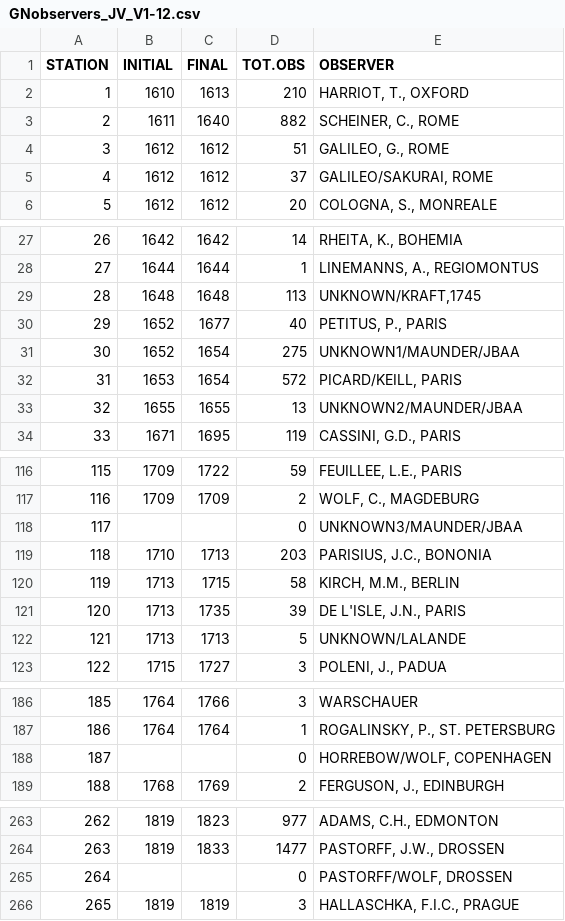
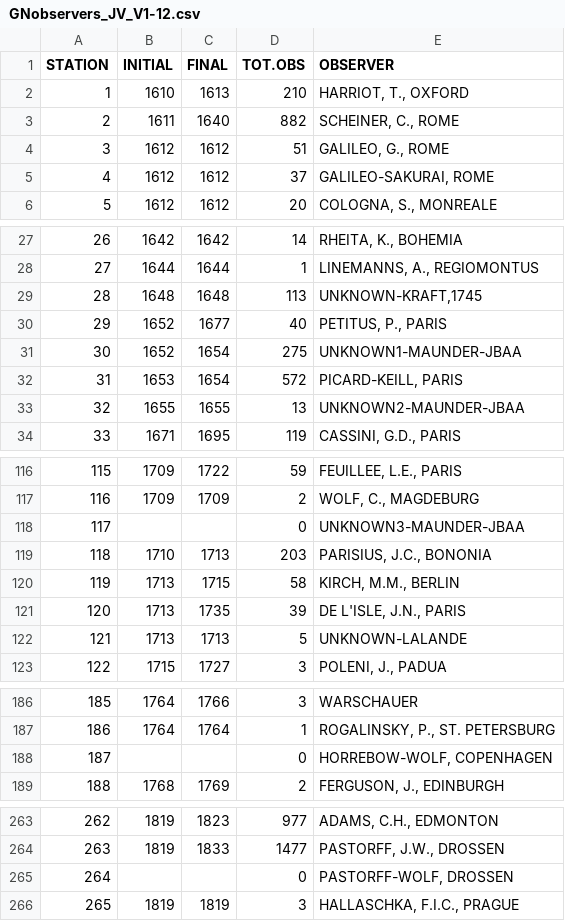
Before and after one commit to amunozj/GRPSSN, a CSV file: input_data/GNobservers_JV_V1-12.csv, drawn as a sheet; only a part is shown, gaps mark what is left out; the diff covers the shown part only.

```diff
--- a/input_data/GNobservers_JV_V1-12.csv
+++ b/input_data/GNobservers_JV_V1-12.csv
@@ -4,3 +4,3 @@ STATION,INITIAL,FINAL,TOT.OBS,OBSERVER
 3,1612,1612,51,"GALILEO, G., ROME"
-4,1612,1612,37,"GALILEO/SAKURAI, ROME"
+4,1612,1612,37,"GALILEO-SAKURAI, ROME"
 5,1612,1612,20,"COLOGNA, S., MONREALE"
@@ -28,7 +28,7 @@ STATION,INITIAL,FINAL,TOT.OBS,OBSERVER
 27,1644,1644,1,"LINEMANNS, A., REGIOMONTUS"
-28,1648,1648,113,"UNKNOWN/KRAFT,1745"
+28,1648,1648,113,"UNKNOWN-KRAFT,1745"
 29,1652,1677,40,"PETITUS, P., PARIS"
-30,1652,1654,275,UNKNOWN1/MAUNDER/JBAA
-31,1653,1654,572,"PICARD/KEILL, PARIS"
-32,1655,1655,13,UNKNOWN2/MAUNDER/JBAA
+30,1652,1654,275,UNKNOWN1-MAUNDER-JBAA
+31,1653,1654,572,"PICARD-KEILL, PARIS"
+32,1655,1655,13,UNKNOWN2-MAUNDER-JBAA
 33,1671,1695,119,"CASSINI, G.D., PARIS"
@@ -117,3 +117,3 @@ STATION,INITIAL,FINAL,TOT.OBS,OBSERVER
 116,1709,1709,2,"WOLF, C., MAGDEBURG"
-117,,,0,UNKNOWN3/MAUNDER/JBAA
+117,,,0,UNKNOWN3-MAUNDER-JBAA
 118,1710,1713,203,"PARISIUS, J.C., BONONIA"
@@ -121,3 +121,3 @@ STATION,INITIAL,FINAL,TOT.OBS,OBSERVER
 120,1713,1735,39,"DE L'ISLE, J.N., PARIS"
-121,1713,1713,5,UNKNOWN/LALANDE
+121,1713,1713,5,UNKNOWN-LALANDE
 122,1715,1727,3,"POLENI, J., PADUA"
@@ -187,3 +187,3 @@ STATION,INITIAL,FINAL,TOT.OBS,OBSERVER
 186,1764,1764,1,"ROGALINSKY, P., ST. PETERSBURG"
-187,,,0,"HORREBOW/WOLF, COPENHAGEN"
+187,,,0,"HORREBOW-WOLF, COPENHAGEN"
 188,1768,1769,2,"FERGUSON, J., EDINBURGH"
@@ -264,3 +264,3 @@ STATION,INITIAL,FINAL,TOT.OBS,OBSERVER
 263,1819,1833,1477,"PASTORFF, J.W., DROSSEN"
-264,,,0,"PASTORFF/WOLF, DROSSEN"
+264,,,0,"PASTORFF-WOLF, DROSSEN"
 265,1819,1819,3,"HALLASCHKA, F.I.C., PRAGUE"
```
Also changed, not shown: 1 edited cell elsewhere in this file, 3 other files.
